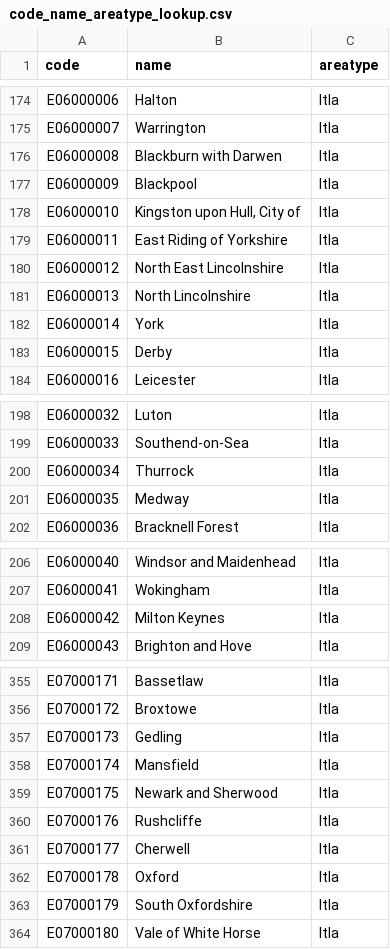
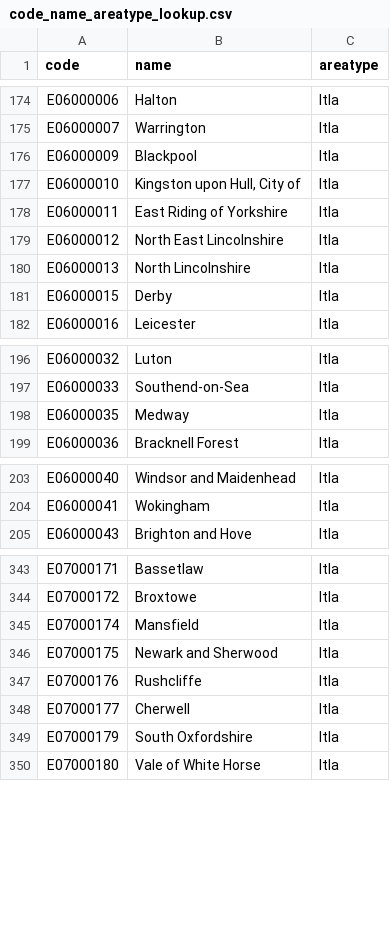
Before and after one commit to SamHollings/covid19_analysis, a CSV file: data/code_name_areatype_lookup.csv, drawn as a sheet; only a part is shown, gaps mark what is left out; the diff covers the shown part only.

```diff
--- a/data/code_name_areatype_lookup.csv
+++ b/data/code_name_areatype_lookup.csv
@@ -175,3 +175,2 @@ E06000006,Halton,ltla
 E06000007,Warrington,ltla
-E06000008,Blackburn with Darwen,ltla
 E06000009,Blackpool,ltla
@@ -181,3 +180,2 @@ E06000012,North East Lincolnshire,ltla
 E06000013,North Lincolnshire,ltla
-E06000014,York,ltla
 E06000015,Derby,ltla
@@ -199,3 +197,2 @@ E06000032,Luton,ltla
 E06000033,Southend-on-Sea,ltla
-E06000034,Thurrock,ltla
 E06000035,Medway,ltla
@@ -207,3 +204,2 @@ E06000040,Windsor and Maidenhead,ltla
 E06000041,Wokingham,ltla
-E06000042,Milton Keynes,ltla
 E06000043,Brighton and Hove,ltla
@@ -356,3 +344,2 @@ E07000171,Bassetlaw,ltla
 E07000172,Broxtowe,ltla
-E07000173,Gedling,ltla
 E07000174,Mansfield,ltla
@@ -361,3 +348,2 @@ E07000176,Rushcliffe,ltla
 E07000177,Cherwell,ltla
-E07000178,Oxford,ltla
 E07000179,South Oxfordshire,ltla
```
Also changed, not shown: 14 removed rows elsewhere in this file, data/uk_nhse_feed.csv, 2 other files.
